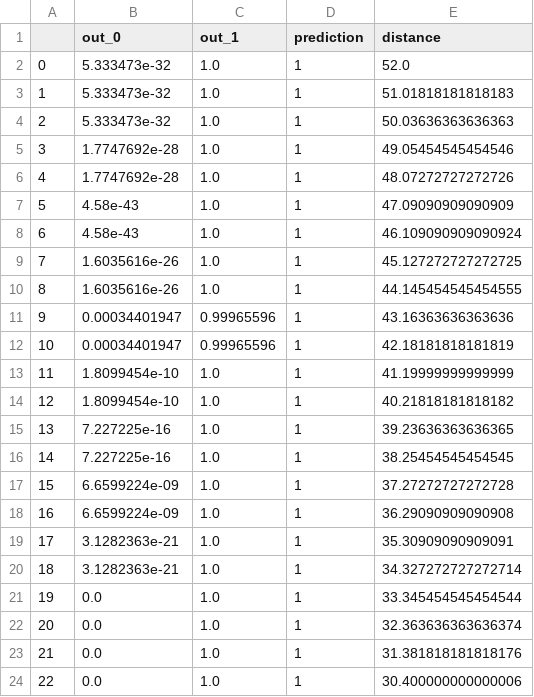
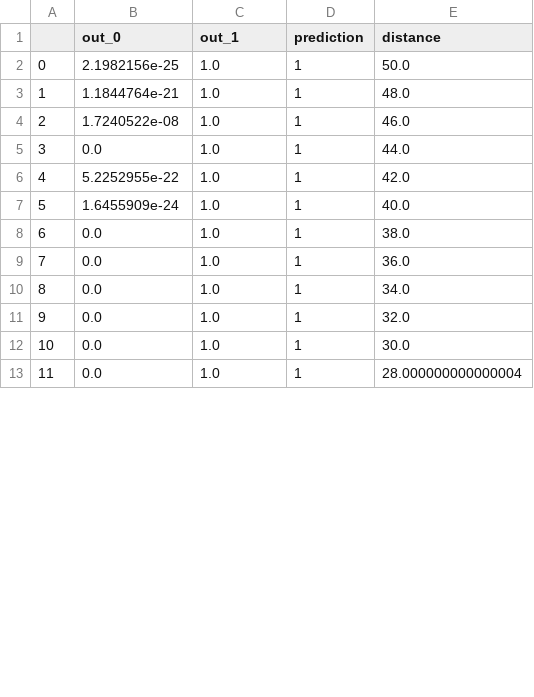
Before and after one commit to FrancescoSaverioZuppichini/Master-Thesis, a CSV file: papers/Thesis/img/5/custom_patches/walls_frontwalls_front.csv, drawn as a sheet; only a part is shown; removed rows and columns are numbered as before the commit, all else as after; the diff covers the shown part only; the diff names each change by its address in the sheet, - before the commit and + after, or states it on an @@ line.

Commit message:
Chapter 5: custom patches
heights vs distance wall

```diff
--- a/papers/Thesis/img/5/custom_patches/walls_frontwalls_front.csv
+++ b/papers/Thesis/img/5/custom_patches/walls_frontwalls_front.csv
-B2 (out_0): 5.333473e-32
+B2 (out_0): 2.1982156e-25
-E2 (distance): 52.0
+E2 (distance): 50.0
-B3 (out_0): 5.333473e-32
+B3 (out_0): 1.1844764e-21
-E3 (distance): 51.01818181818183
+E3 (distance): 48.0
-B4 (out_0): 5.333473e-32
+B4 (out_0): 1.7240522e-08
-E4 (distance): 50.03636363636363
+E4 (distance): 46.0
-B5 (out_0): 1.7747692e-28
+B5 (out_0): 0.0
-E5 (distance): 49.05454545454546
+E5 (distance): 44.0
-B6 (out_0): 1.7747692e-28
+B6 (out_0): 5.2252955e-22
-E6 (distance): 48.07272727272726
+E6 (distance): 42.0
-B7 (out_0): 4.58e-43
+B7 (out_0): 1.6455909e-24
-E7 (distance): 47.09090909090909
+E7 (distance): 40.0
-B8 (out_0): 4.58e-43
+B8 (out_0): 0.0
-E8 (distance): 46.109090909090924
+E8 (distance): 38.0
-B9 (out_0): 1.6035616e-26
+B9 (out_0): 0.0
-E9 (distance): 45.127272727272725
+E9 (distance): 36.0
-row 10: 8 | 1.6035616e-26 | 1.0 | 1 | 44.145454545454555
-row 11: 9 | 0.00034401947 | 0.99965596 | 1 | 43.16363636363636
-row 12: 10 | 0.00034401947 | 0.99965596 | 1 | 42.18181818181819
-row 13: 11 | 1.8099454e-10 | 1.0 | 1 | 41.19999999999999
-row 14: 12 | 1.8099454e-10 | 1.0 | 1 | 40.21818181818182
-row 15: 13 | 7.227225e-16 | 1.0 | 1 | 39.23636363636365
-row 16: 14 | 7.227225e-16 | 1.0 | 1 | 38.25454545454545
-row 17: 15 | 6.6599224e-09 | 1.0 | 1 | 37.27272727272728
-row 18: 16 | 6.6599224e-09 | 1.0 | 1 | 36.29090909090908
-row 19: 17 | 3.1282363e-21 | 1.0 | 1 | 35.30909090909091
-row 20: 18 | 3.1282363e-21 | 1.0 | 1 | 34.327272727272714
@@ column A renumbered from row 10 down @@
-E10 (distance): 33.345454545454544
+E10 (distance): 34.0
-E11 (distance): 32.363636363636374
+E11 (distance): 32.0
-E12 (distance): 31.381818181818176
+E12 (distance): 30.0
-E13 (distance): 30.400000000000006
+E13 (distance): 28.000000000000004
```
Also changed, not shown: 1 added row, 20 removed rows and 13 edited cells elsewhere in this file, papers/Thesis/img/5/custom_patches/walls_increasing/prediction.csv, 10 other files.
